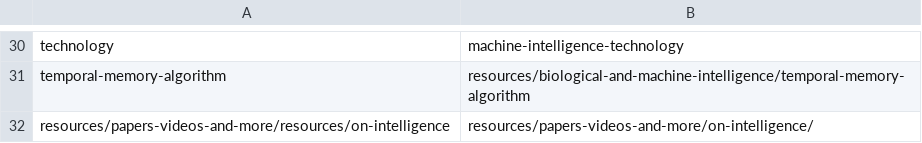
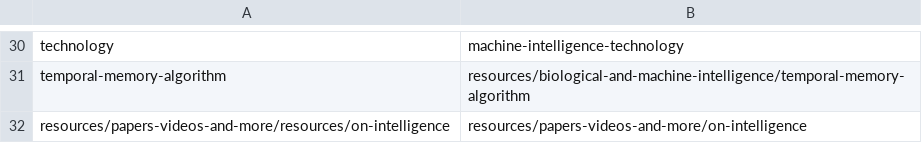
Before and after one commit to rhyolight/numenta-web, a CSV file: ci/numenta.com/url_redirect.csv, drawn as a sheet; only a part is shown, gaps mark what is left out.

Commit message:
On Intelligence redirect (try #3)

```diff
--- a/ci/numenta.com/url_redirect.csv
+++ b/ci/numenta.com/url_redirect.csv
@@ -31,2 +31,2 @@ technology,machine-intelligence-technology
 temporal-memory-algorithm,resources/biological-and-machine-intelligence/temporal-memory-algorithm
-resources/papers-videos-and-more/resources/on-intelligence,resources/papers-videos-and-more/on-intelligence/
+resources/papers-videos-and-more/resources/on-intelligence,resources/papers-videos-and-more/on-intelligence
```
